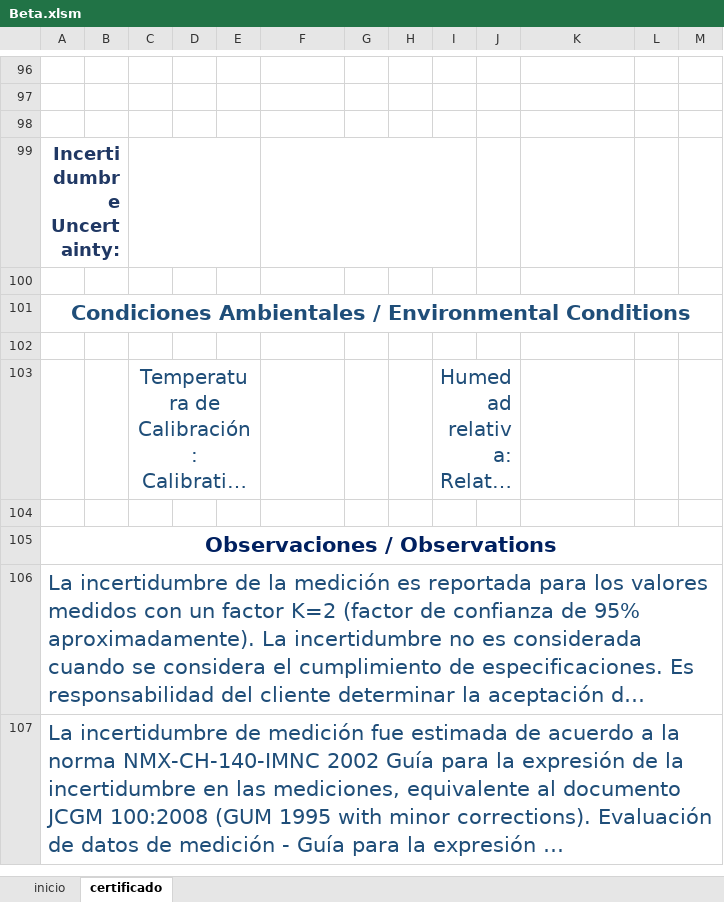
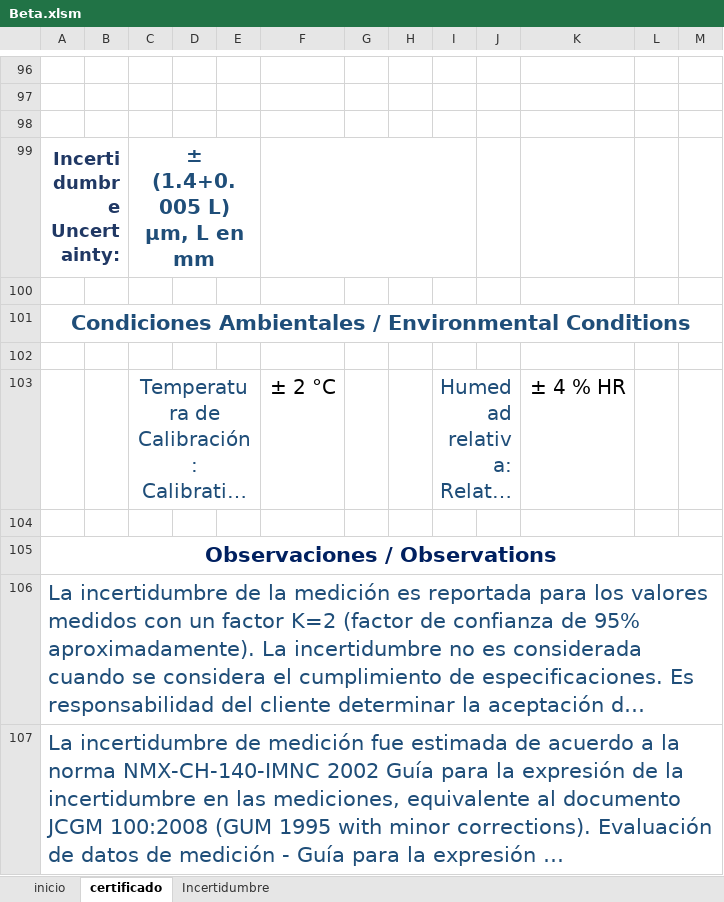
Before and after one commit to hocht/Kalibrix, an Excel workbook: Beta.xlsm, sheet certificado, drawn as a sheet; only a part is shown, gaps mark what is left out; long unchanged cells end in …; values as stored, in another font and other column widths than the file's, no borders; charts and pictures not drawn; the diff covers the shown part only; the diff names each change by its address in the sheet, - before the commit and + after, or states it on an @@ line.

Commit message:
terminado módulo de temperaturas e incertidumbre

```diff
--- a/Beta.xlsm (sheet certificado)
+++ b/Beta.xlsm (sheet certificado)
+sheet tab: Incertidumbre
-C99: (empty)
+C99: ± (1.4+0.005 L) µm, L en mm
-F103: (empty)
+F103: ± 2 °C
-K103: (empty)
+K103: ± 4 % HR
```
Also changed, not shown: 2 added rows, 2 removed rows, 17 edited cells and merged cells elsewhere in this sheet, sheet inicio, formulas that keep their value, charts or pictures.
